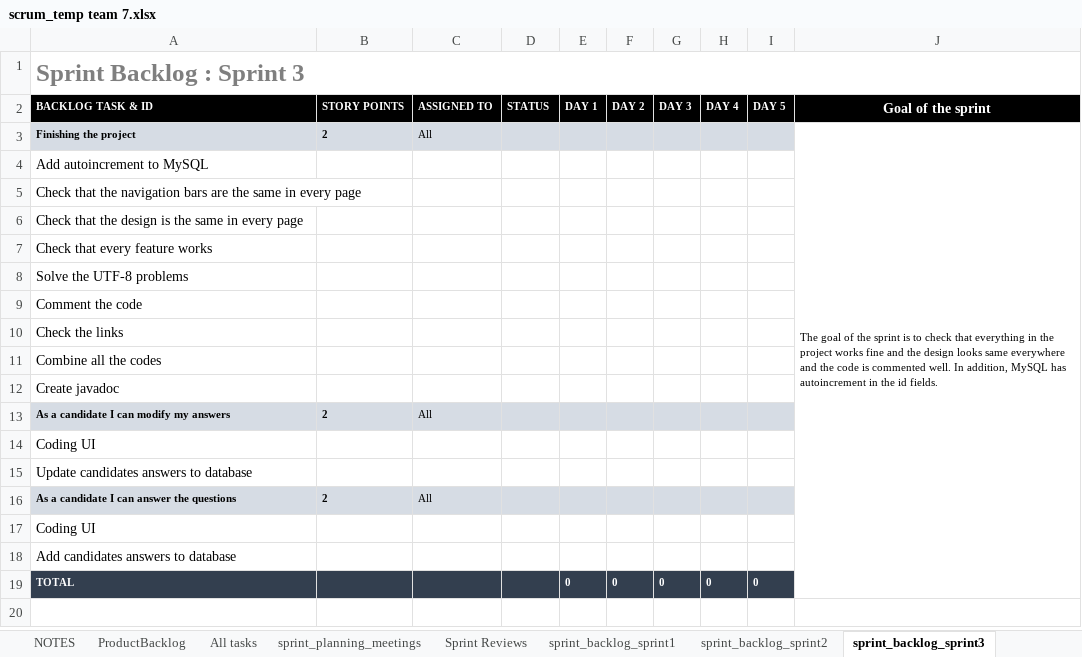
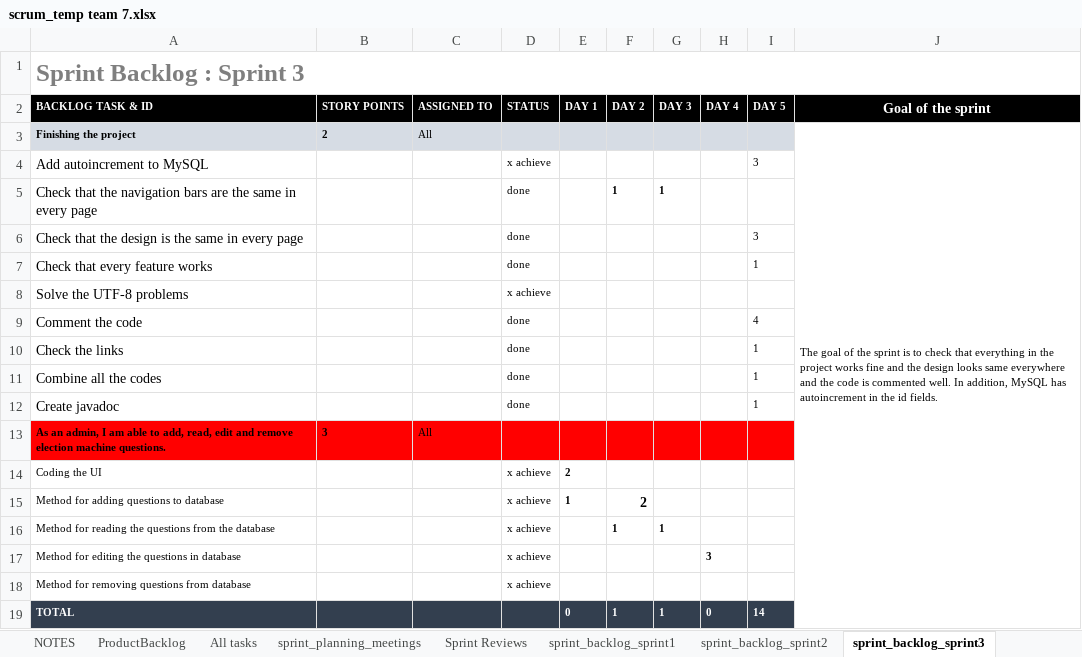
Before and after one commit to vigneshreddykandi/Team7, an Excel workbook: scrum_temp team 7.xlsx, sheet sprint_backlog_sprint3, drawn as a sheet; values as stored, in another font and other column widths than the file's, no borders; removed rows and columns are numbered as before the commit, all else as after; the diff names each change by its address in the sheet, - before the commit and + after, or states it on an @@ line.

```diff
--- a/scrum_temp team 7.xlsx (sheet sprint_backlog_sprint3)
+++ b/scrum_temp team 7.xlsx (sheet sprint_backlog_sprint3)
-D4 (STATUS): (empty)
+D4 (STATUS): x achieve
-I4 (DAY 5): (empty)
+I4 (DAY 5): 3
-row 5: Check that the navigation bars are the same in every page
+row 5: Check that the navigation bars are the same in every page |  |  | done |  | 1 | 1
-D6:D7 (STATUS): (empty)
+D6:D7 (STATUS): done
-I6 (DAY 5): (empty)
+I6 (DAY 5): 3
-I7 (DAY 5): (empty)
+I7 (DAY 5): 1
-D8 (STATUS): (empty)
+D8 (STATUS): x achieve
-D9:D12 (STATUS): (empty)
+D9:D12 (STATUS): done
-I9 (DAY 5): (empty)
+I9 (DAY 5): 4
-I10:I12 (DAY 5): (empty)
+I10:I12 (DAY 5): 1
-row 13: As a candidate I can modify my answers | 2 | All
-row 14: Coding UI
-row 15: Update candidates answers to database
-row 16: As a candidate I can answer the questions | 2 | All
-row 17: Coding UI
-row 18: Add candidates answers to database
+row 13: As an admin, I am able to add, read, edit and remove election machine questions. | 3 | All
+row 14: Coding the UI |  |  | x achieve | 2
+row 15: Method for adding questions to database |  |  | x achieve | 1 | 2
+row 16: Method for reading the questions from the database |  |  | x achieve |  | 1 | 1
+row 17: Method for editing the questions in database |  |  | x achieve |  |  |  | 3
+row 18: Method for removing questions from database |  |  | x achieve
-F19 (DAY 2): 0
+F19 (DAY 2): 1
-G19 (DAY 3): 0
+G19 (DAY 3): 1
-I19 (DAY 5): 0
+I19 (DAY 5): 14
```
Also changed, not shown: sheet sprint_backlog_sprint2, sheet All tasks, sheet sprint_backlog_sprint1, sheet ProductBacklog, sheet NOTES, sheet sprint_planning_meetings, 1 more sheet, formulas that keep their value, hidden cells, charts or pictures, 1 other file.
